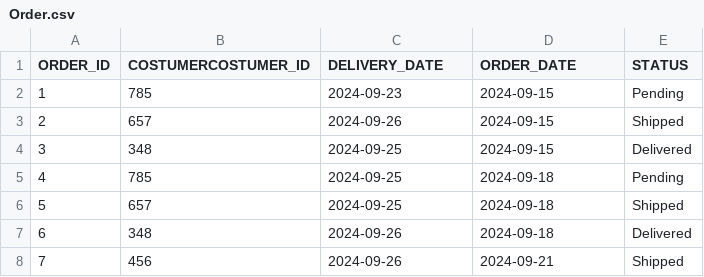
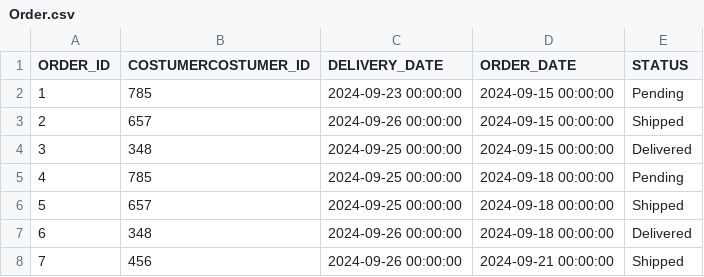
Before and after one commit to JorgeUbaldoR/sem3-25-pi-2024_25-G131, a CSV file: prodPlanSimulator(ESINF)/main/java/pt/ipp/isep/dei/esoft/project/files/SQL Developer/Order.csv, drawn as a sheet.

```diff
--- a/prodPlanSimulator(ESINF)/main/java/pt/ipp/isep/dei/esoft/project/files/SQL Developer/Order.csv
+++ b/prodPlanSimulator(ESINF)/main/java/pt/ipp/isep/dei/esoft/project/files/SQL Developer/Order.csv
@@ -1,8 +1,8 @@
 ORDER_ID,COSTUMERCOSTUMER_ID,DELIVERY_DATE,ORDER_DATE,STATUS
-1,785,2024-09-23,2024-09-15,Pending
-2,657,2024-09-26,2024-09-15,Shipped
-3,348,2024-09-25,2024-09-15,Delivered
-4,785,2024-09-25,2024-09-18,Pending
-5,657,2024-09-25,2024-09-18,Shipped
-6,348,2024-09-26,2024-09-18,Delivered
-7,456,2024-09-26,2024-09-21,Shipped
+1,785,2024-09-23 00:00:00,2024-09-15 00:00:00,Pending
+2,657,2024-09-26 00:00:00,2024-09-15 00:00:00,Shipped
+3,348,2024-09-25 00:00:00,2024-09-15 00:00:00,Delivered
+4,785,2024-09-25 00:00:00,2024-09-18 00:00:00,Pending
+5,657,2024-09-25 00:00:00,2024-09-18 00:00:00,Shipped
+6,348,2024-09-26 00:00:00,2024-09-18 00:00:00,Delivered
+7,456,2024-09-26 00:00:00,2024-09-21 00:00:00,Shipped
```
Also changed, not shown: 4 other files.
